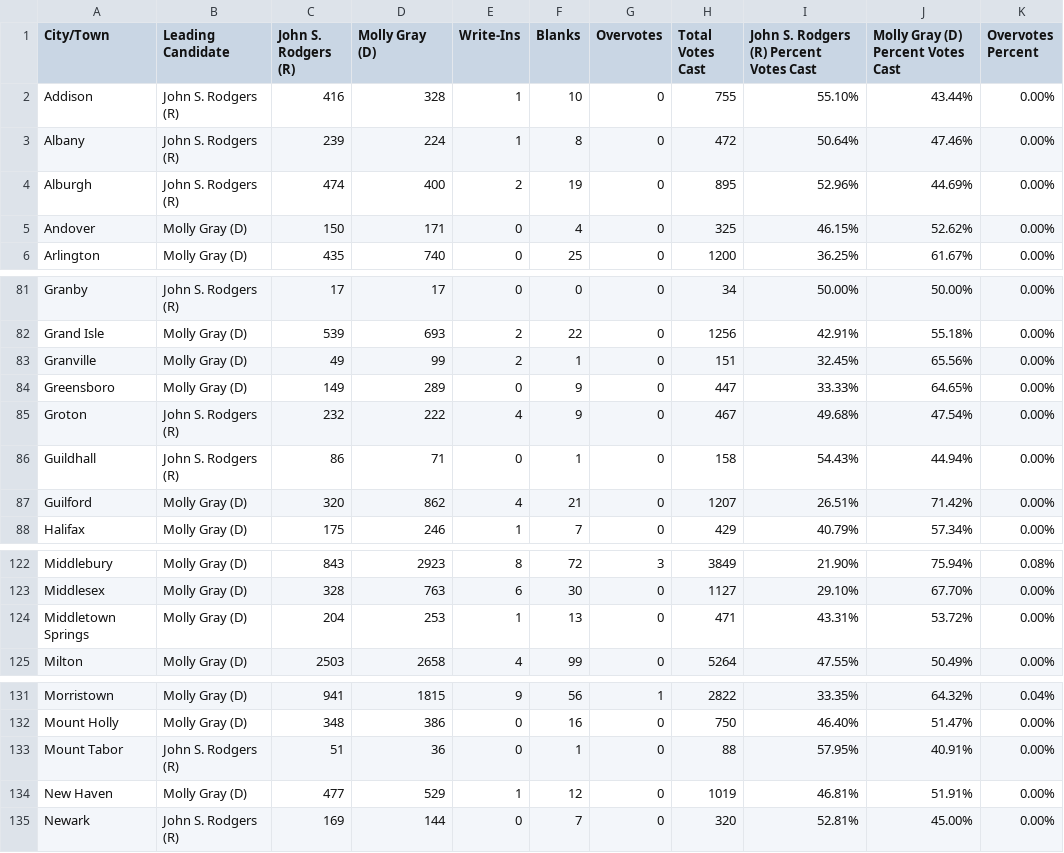
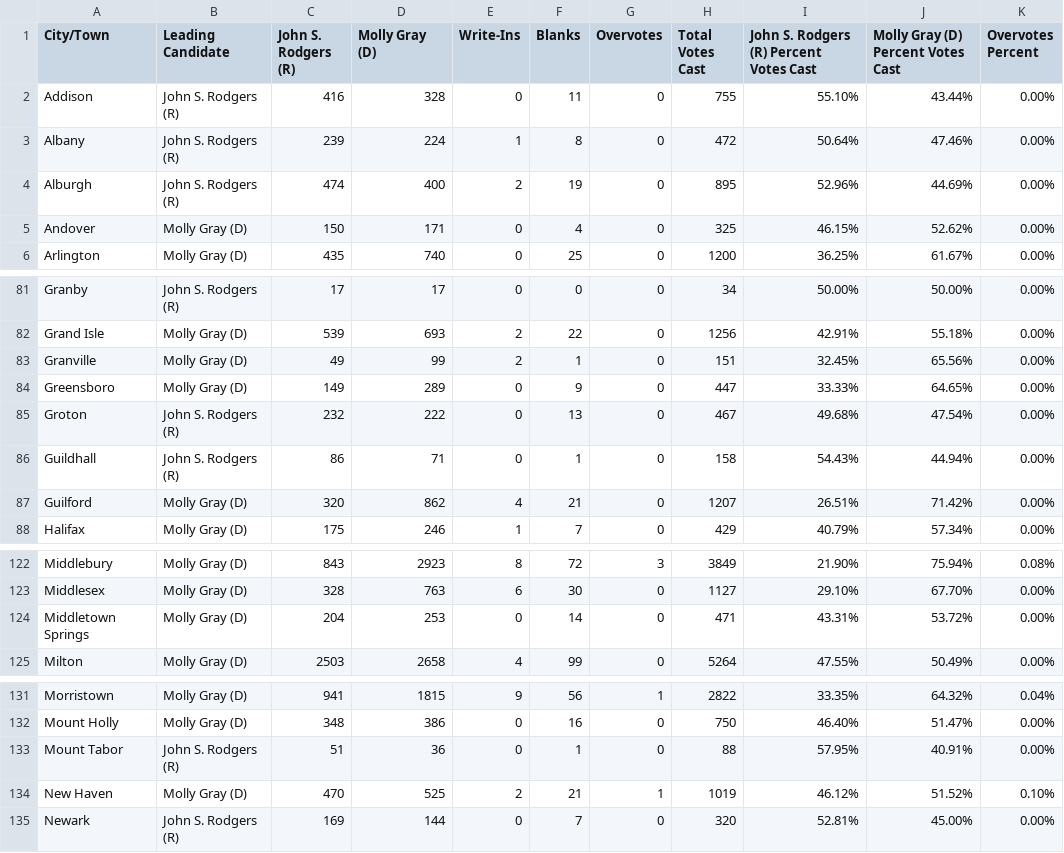
Before and after one commit to jackcary/data, a CSV file: lt_gov_select_race_town_votes_candidate_general_2026.csv, drawn as a sheet; only a part is shown, gaps mark what is left out.

```diff
--- a/lt_gov_select_race_town_votes_candidate_general_2026.csv
+++ b/lt_gov_select_race_town_votes_candidate_general_2026.csv
@@ -1,3 +1,3 @@
 City/Town,Leading Candidate,John S. Rodgers (R),Molly Gray (D),Write-Ins,Blanks,Overvotes,Total Votes Cast,John S. Rodgers (R) Percent Votes Cast,Molly Gray (D) Percent Votes Cast,Overvotes Percent
-Addison,John S. Rodgers (R),416,328,1,10,0,755,55.10%,43.44%,0.00%
+Addison,John S. Rodgers (R),416,328,0,11,0,755,55.10%,43.44%,0.00%
 Albany,John S. Rodgers (R),239,224,1,8,0,472,50.64%,47.46%,0.00%
@@ -84,3 +84,3 @@ Granville,Molly Gray (D),49,99,2,1,0,151,32.45%,65.56%,0.00%
 Greensboro,Molly Gray (D),149,289,0,9,0,447,33.33%,64.65%,0.00%
-Groton,John S. Rodgers (R),232,222,4,9,0,467,49.68%,47.54%,0.00%
+Groton,John S. Rodgers (R),232,222,0,13,0,467,49.68%,47.54%,0.00%
 Guildhall,John S. Rodgers (R),86,71,0,1,0,158,54.43%,44.94%,0.00%
@@ -123,3 +123,3 @@ Middlebury,Molly Gray (D),843,2923,8,72,3,3849,21.90%,75.94%,0.08%
 Middlesex,Molly Gray (D),328,763,6,30,0,1127,29.10%,67.70%,0.00%
-Middletown Springs,Molly Gray (D),204,253,1,13,0,471,43.31%,53.72%,0.00%
+Middletown Springs,Molly Gray (D),204,253,0,14,0,471,43.31%,53.72%,0.00%
 Milton,Molly Gray (D),2503,2658,4,99,0,5264,47.55%,50.49%,0.00%
@@ -133,3 +133,3 @@ Mount Holly,Molly Gray (D),348,386,0,16,0,750,46.40%,51.47%,0.00%
 Mount Tabor,John S. Rodgers (R),51,36,0,1,0,88,57.95%,40.91%,0.00%
-New Haven,Molly Gray (D),477,529,1,12,0,1019,46.81%,51.91%,0.00%
+New Haven,Molly Gray (D),470,525,2,21,1,1019,46.12%,51.52%,0.10%
 Newark,John S. Rodgers (R),169,144,0,7,0,320,52.81%,45.00%,0.00%
```
Also changed, not shown: assistant_judge_select_race_town_votes_candidate_orange_general_2026.csv, high_bailiff_select_race_town_votes_candidate_washington_general_2026.csv, 31 other files.
